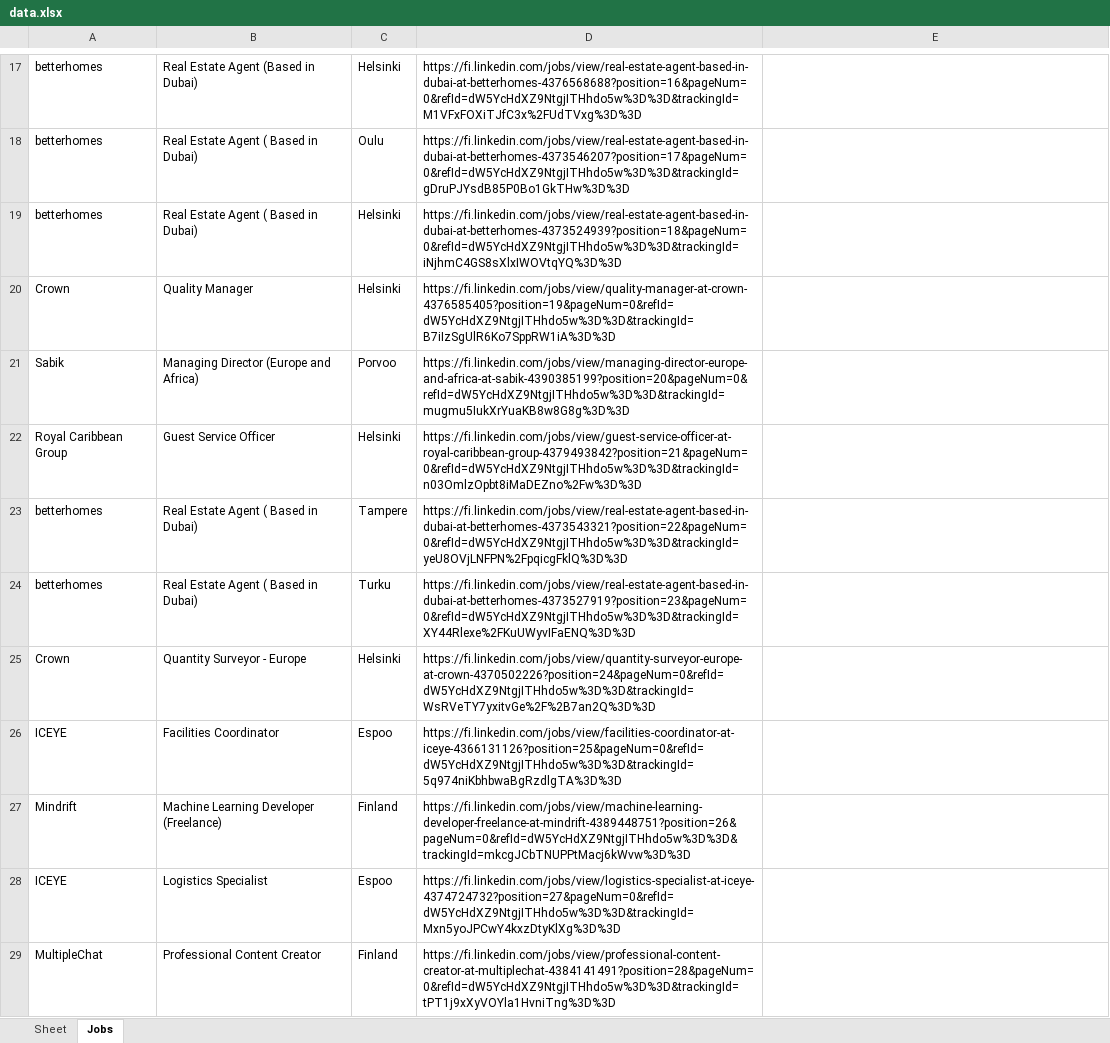
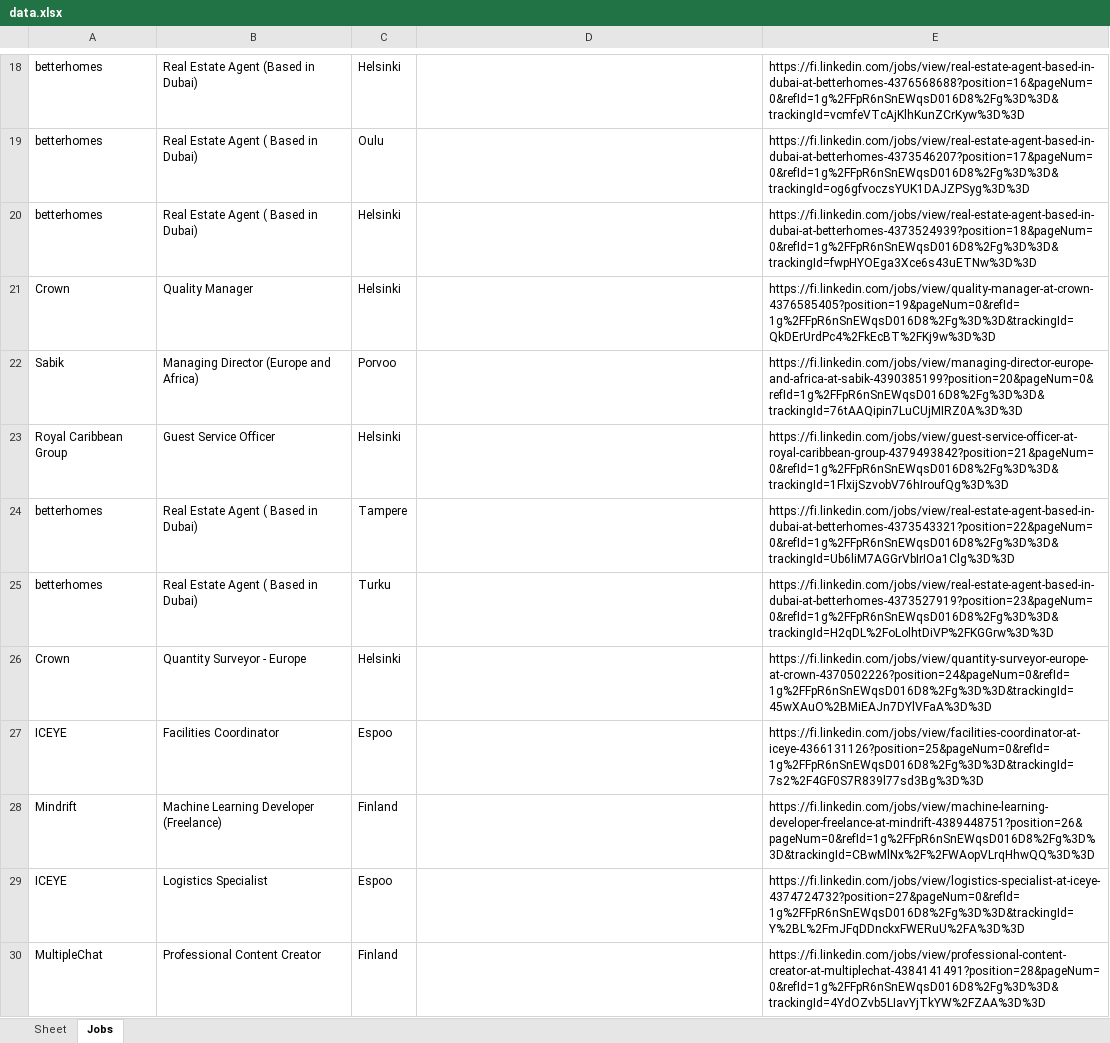
Before and after one commit to Nele112/studentjob-bot, an Excel workbook: data.xlsx, sheet Jobs, drawn as a sheet; only a part is shown, gaps mark what is left out; values as stored, in another font and other column widths than the file's, no borders; addresses are those after the commit; the diff covers the shown part only; the diff names each change by its address in the sheet, - before the commit and + after, or states it on an @@ line.

```diff
--- a/data.xlsx (sheet Jobs)
+++ b/data.xlsx (sheet Jobs)
-D18: https://fi.linkedin.com/jobs/view/real-estate-agent-based-in-dubai-at-betterhomes-4376568688?position=16&pageNum=0&refId=dW5YcHdXZ9NtgjITHhdo5w%3D%3D&trackingId=M1VFxFOXiTJfC3x%2FUdTVxg%3D%3D
+D18: (empty)
-E18: (empty)
+E18: https://fi.linkedin.com/jobs/view/real-estate-agent-based-in-dubai-at-betterhomes-4376568688?position=16&pageNum=0&refId=1g%2FFpR6nSnEWqsD016D8%2Fg%3D%3D&trackingId=vcmfeVTcAjKlhKunZCrKyw%3D%3D
-D19: https://fi.linkedin.com/jobs/view/real-estate-agent-based-in-dubai-at-betterhomes-4373546207?position=17&pageNum=0&refId=dW5YcHdXZ9NtgjITHhdo5w%3D%3D&trackingId=gDruPJYsdB85P0Bo1GkTHw%3D%3D
+D19: (empty)
-E19: (empty)
+E19: https://fi.linkedin.com/jobs/view/real-estate-agent-based-in-dubai-at-betterhomes-4373546207?position=17&pageNum=0&refId=1g%2FFpR6nSnEWqsD016D8%2Fg%3D%3D&trackingId=og6gfvoczsYUK1DAJZPSyg%3D%3D
-D20: https://fi.linkedin.com/jobs/view/real-estate-agent-based-in-dubai-at-betterhomes-4373524939?position=18&pageNum=0&refId=dW5YcHdXZ9NtgjITHhdo5w%3D%3D&trackingId=iNjhmC4GS8sXlxIWOVtqYQ%3D%3D
+D20: (empty)
-E20: (empty)
+E20: https://fi.linkedin.com/jobs/view/real-estate-agent-based-in-dubai-at-betterhomes-4373524939?position=18&pageNum=0&refId=1g%2FFpR6nSnEWqsD016D8%2Fg%3D%3D&trackingId=fwpHYOEga3Xce6s43uETNw%3D%3D
-D21: https://fi.linkedin.com/jobs/view/quality-manager-at-crown-4376585405?position=19&pageNum=0&refId=dW5YcHdXZ9NtgjITHhdo5w%3D%3D&trackingId=B7iIzSgUlR6Ko7SppRW1iA%3D%3D
+D21: (empty)
-E21: (empty)
+E21: https://fi.linkedin.com/jobs/view/quality-manager-at-crown-4376585405?position=19&pageNum=0&refId=1g%2FFpR6nSnEWqsD016D8%2Fg%3D%3D&trackingId=QkDErUrdPc4%2FkEcBT%2FKj9w%3D%3D
-D22: https://fi.linkedin.com/jobs/view/managing-director-europe-and-africa-at-sabik-4390385199?position=20&pageNum=0&refId=dW5YcHdXZ9NtgjITHhdo5w%3D%3D&trackingId=mugmu5IukXrYuaKB8w8G8g%3D%3D
+D22: (empty)
-E22: (empty)
+E22: https://fi.linkedin.com/jobs/view/managing-director-europe-and-africa-at-sabik-4390385199?position=20&pageNum=0&refId=1g%2FFpR6nSnEWqsD016D8%2Fg%3D%3D&trackingId=76tAAQipin7LuCUjMIRZ0A%3D%3D
-D23: https://fi.linkedin.com/jobs/view/guest-service-officer-at-royal-caribbean-group-4379493842?position=21&pageNum=0&refId=dW5YcHdXZ9NtgjITHhdo5w%3D%3D&trackingId=n03OmlzOpbt8iMaDEZno%2Fw%3D%3D
+D23: (empty)
-E23: (empty)
+E23: https://fi.linkedin.com/jobs/view/guest-service-officer-at-royal-caribbean-group-4379493842?position=21&pageNum=0&refId=1g%2FFpR6nSnEWqsD016D8%2Fg%3D%3D&trackingId=1FlxijSzvobV76hIroufQg%3D%3D
-D24: https://fi.linkedin.com/jobs/view/real-estate-agent-based-in-dubai-at-betterhomes-4373543321?position=22&pageNum=0&refId=dW5YcHdXZ9NtgjITHhdo5w%3D%3D&trackingId=yeU8OVjLNFPN%2FpqicgFklQ%3D%3D
+D24: (empty)
-E24: (empty)
+E24: https://fi.linkedin.com/jobs/view/real-estate-agent-based-in-dubai-at-betterhomes-4373543321?position=22&pageNum=0&refId=1g%2FFpR6nSnEWqsD016D8%2Fg%3D%3D&trackingId=Ub6liM7AGGrVbIrIOa1Clg%3D%3D
-D25: https://fi.linkedin.com/jobs/view/real-estate-agent-based-in-dubai-at-betterhomes-4373527919?position=23&pageNum=0&refId=dW5YcHdXZ9NtgjITHhdo5w%3D%3D&trackingId=XY44Rlexe%2FKuUWyvIFaENQ%3D%3D
+D25: (empty)
-E25: (empty)
+E25: https://fi.linkedin.com/jobs/view/real-estate-agent-based-in-dubai-at-betterhomes-4373527919?position=23&pageNum=0&refId=1g%2FFpR6nSnEWqsD016D8%2Fg%3D%3D&trackingId=H2qDL%2FoLolhtDiVP%2FKGGrw%3D%3D
-D26: https://fi.linkedin.com/jobs/view/quantity-surveyor-europe-at-crown-4370502226?position=24&pageNum=0&refId=dW5YcHdXZ9NtgjITHhdo5w%3D%3D&trackingId=WsRVeTY7yxitvGe%2F%2B7an2Q%3D%3D
+D26: (empty)
-E26: (empty)
+E26: https://fi.linkedin.com/jobs/view/quantity-surveyor-europe-at-crown-4370502226?position=24&pageNum=0&refId=1g%2FFpR6nSnEWqsD016D8%2Fg%3D%3D&trackingId=45wXAuO%2BMiEAJn7DYlVFaA%3D%3D
-D27: https://fi.linkedin.com/jobs/view/facilities-coordinator-at-iceye-4366131126?position=25&pageNum=0&refId=dW5YcHdXZ9NtgjITHhdo5w%3D%3D&trackingId=5q974niKbhbwaBgRzdlgTA%3D%3D
+D27: (empty)
-E27: (empty)
+E27: https://fi.linkedin.com/jobs/view/facilities-coordinator-at-iceye-4366131126?position=25&pageNum=0&refId=1g%2FFpR6nSnEWqsD016D8%2Fg%3D%3D&trackingId=7s2%2F4GF0S7R839l77sd3Bg%3D%3D
-D28: https://fi.linkedin.com/jobs/view/machine-learning-developer-freelance-at-mindrift-4389448751?position=26&pageNum=0&refId=dW5YcHdXZ9NtgjITHhdo5w%3D%3D&trackingId=mkcgJCbTNUPPtMacj6kWvw%3D%3D
+D28: (empty)
-E28: (empty)
+E28: https://fi.linkedin.com/jobs/view/machine-learning-developer-freelance-at-mindrift-4389448751?position=26&pageNum=0&refId=1g%2FFpR6nSnEWqsD016D8%2Fg%3D%3D&trackingId=CBwMlNx%2F%2FWAopVLrqHhwQQ%3D%3D
-D29: https://fi.linkedin.com/jobs/view/logistics-specialist-at-iceye-4374724732?position=27&pageNum=0&refId=dW5YcHdXZ9NtgjITHhdo5w%3D%3D&trackingId=Mxn5yoJPCwY4kxzDtyKlXg%3D%3D
+D29: (empty)
-E29: (empty)
+E29: https://fi.linkedin.com/jobs/view/logistics-specialist-at-iceye-4374724732?position=27&pageNum=0&refId=1g%2FFpR6nSnEWqsD016D8%2Fg%3D%3D&trackingId=Y%2BL%2FmJFqDDnckxFWERuU%2FA%3D%3D
-D30: https://fi.linkedin.com/jobs/view/professional-content-creator-at-multiplechat-4384141491?position=28&pageNum=0&refId=dW5YcHdXZ9NtgjITHhdo5w%3D%3D&trackingId=tPT1j9xXyVOYla1HvniTng%3D%3D
+D30: (empty)
-E30: (empty)
+E30: https://fi.linkedin.com/jobs/view/professional-content-creator-at-multiplechat-4384141491?position=28&pageNum=0&refId=1g%2FFpR6nSnEWqsD016D8%2Fg%3D%3D&trackingId=4YdOZvb5LIavYjTkYW%2FZAA%3D%3D
```
Also changed, not shown: other rows of this sheet, 1 other file.
